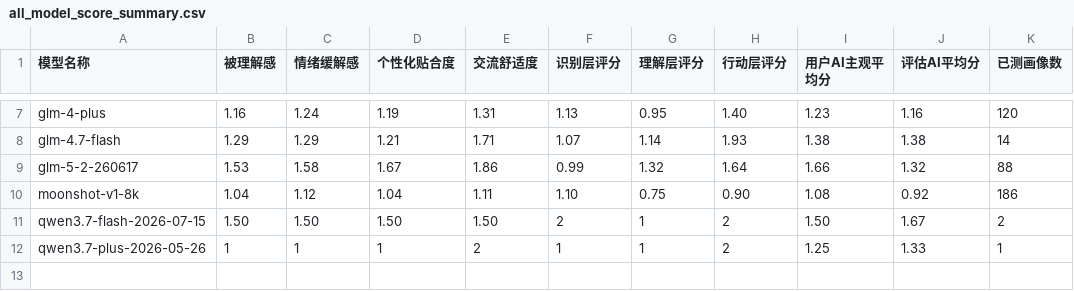
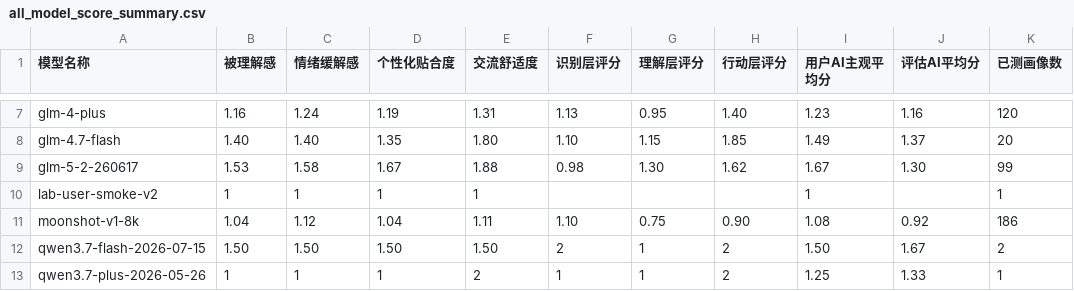
Before and after one commit to aokesem/emotion_companion_evaluation, a CSV file: 多轮对话测试工作流/outputs/all_model_score_summary.csv, drawn as a sheet; only a part is shown, gaps mark what is left out; the diff covers the shown part only; the diff names each change by its address in the sheet, - before the commit and + after, or states it on an @@ line.

```diff
--- a/多轮对话测试工作流/outputs/all_model_score_summary.csv
+++ b/多轮对话测试工作流/outputs/all_model_score_summary.csv
-B8 (被理解感): 1.29
+B8 (被理解感): 1.40
-C8 (情绪缓解感): 1.29
+C8 (情绪缓解感): 1.40
-D8 (个性化贴合度): 1.21
+D8 (个性化贴合度): 1.35
-E8 (交流舒适度): 1.71
+E8 (交流舒适度): 1.80
-F8 (识别层评分): 1.07
+F8 (识别层评分): 1.10
-G8 (理解层评分): 1.14
+G8 (理解层评分): 1.15
-H8 (行动层评分): 1.93
+H8 (行动层评分): 1.85
-I8 (用户AI主观平均分): 1.38
+I8 (用户AI主观平均分): 1.49
-J8 (评估AI平均分): 1.38
+J8 (评估AI平均分): 1.37
-K8 (已测画像数): 14
+K8 (已测画像数): 20
-E9 (交流舒适度): 1.86
+E9 (交流舒适度): 1.88
-F9 (识别层评分): 0.99
+F9 (识别层评分): 0.98
-G9 (理解层评分): 1.32
+G9 (理解层评分): 1.30
-H9 (行动层评分): 1.64
+H9 (行动层评分): 1.62
-I9 (用户AI主观平均分): 1.66
+I9 (用户AI主观平均分): 1.67
-J9 (评估AI平均分): 1.32
+J9 (评估AI平均分): 1.30
-K9 (已测画像数): 88
+K9 (已测画像数): 99
+row 10: lab-user-smoke-v2 | 1 | 1 | 1 | 1 |  |  |  | 1 |  | 1
```
Also changed, not shown: 27 edited cells elsewhere in this file, 40 other files.
